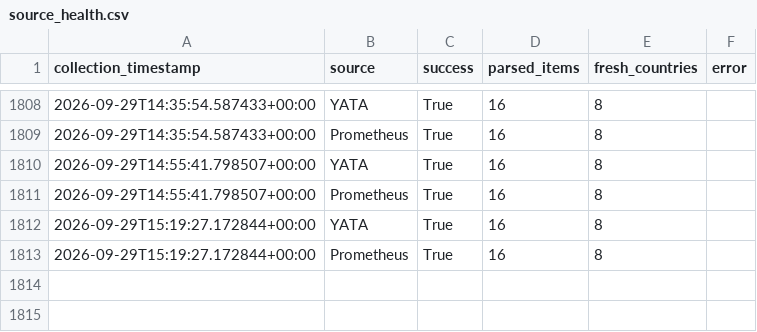
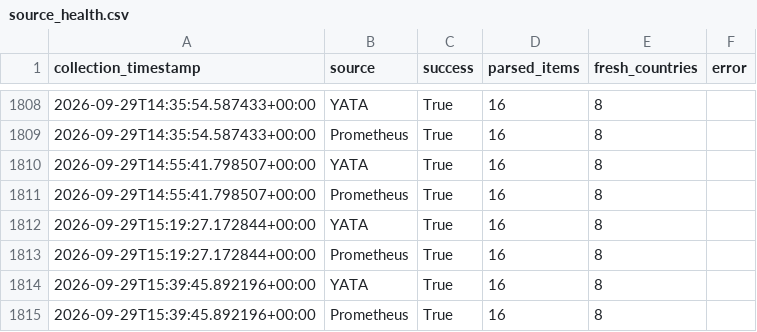
Before and after one commit to hansrsrian/Hans-data-collector, a CSV file: data/source_health.csv, drawn as a sheet; only a part is shown, gaps mark what is left out; the diff names each change by its address in the sheet, - before the commit and + after, or states it on an @@ line.

```diff
--- a/data/source_health.csv
+++ b/data/source_health.csv
+row 1814: 2026-09-29T15:39:45.892196+00:00 | YATA | True | 16 | 8
+row 1815: 2026-09-29T15:39:45.892196+00:00 | Prometheus | True | 16 | 8
```
Also changed, not shown: data/transitions.csv, 4 other files.
